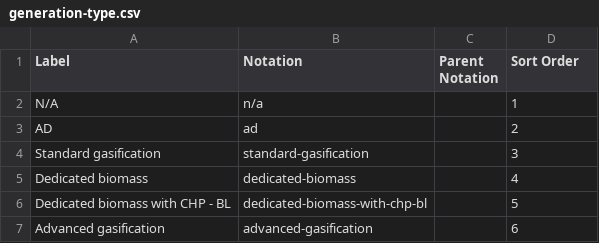
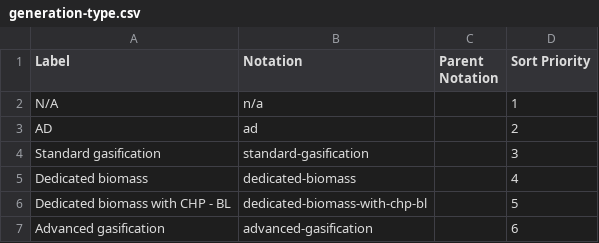
Before and after one commit to GSS-Cogs/family-edvp, a CSV file: datasets/BEIS-Renewables-obligation-certificates-and-generation-monthly/codelists/generation-type.csv, drawn as a sheet; only a part is shown.

Commit message:
priority not order

```diff
--- a/datasets/BEIS-Renewables-obligation-certificates-and-generation-monthly/codelists/generation-type.csv
+++ b/datasets/BEIS-Renewables-obligation-certificates-and-generation-monthly/codelists/generation-type.csv
@@ -1,2 +1,2 @@
-Label,Notation,Parent Notation,Sort Order
+Label,Notation,Parent Notation,Sort Priority
 N/A,n/a,,1
```
Also changed, not shown: datasets/BEIS-Renewables-obligation-certificates-and-generation-monthly/codelists/technology-group.csv.
